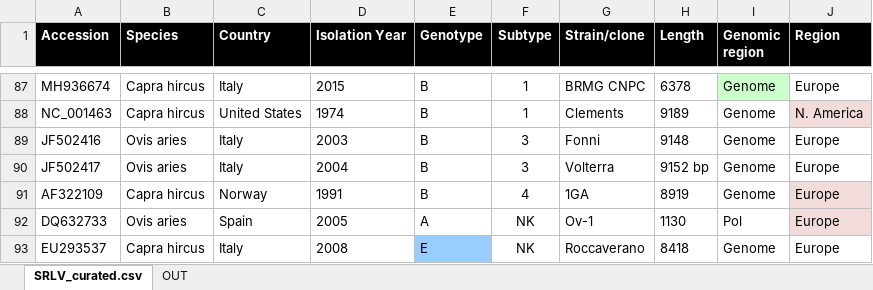
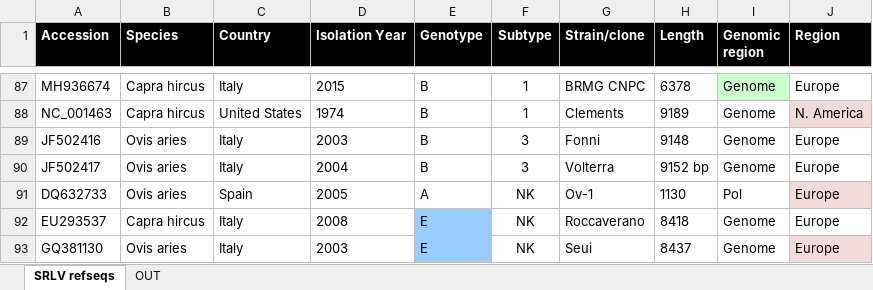
Before and after one commit to giffordlabcvr/Lentivirus-GLUE, an Excel workbook: tabular/extension/srlv-refseqs.xlsx, sheet SRLV refseqs, drawn as a sheet; only a part is shown, gaps mark what is left out; the shorter side is filled out with more unchanged rows; values as stored, in another font and other column widths than the file's, no borders; the diff names each change by its address in the sheet, - before the commit and + after, or states it on an @@ line.

Commit message:
Refactoring SRLV component

```diff
--- a/tabular/extension/srlv-refseqs.xlsx (sheet SRLV refseqs)
+++ b/tabular/extension/srlv-refseqs.xlsx (sheet SRLV refseqs)
-sheet tab: SRLV_curated.csv
+sheet tab: SRLV refseqs
-row 91: AF322109 | Capra hircus | Norway | 1991 | B | 4 | 1GA | 8919 | Genome | Europe
```
Also changed, not shown: sheet OUT, 4 other files.
